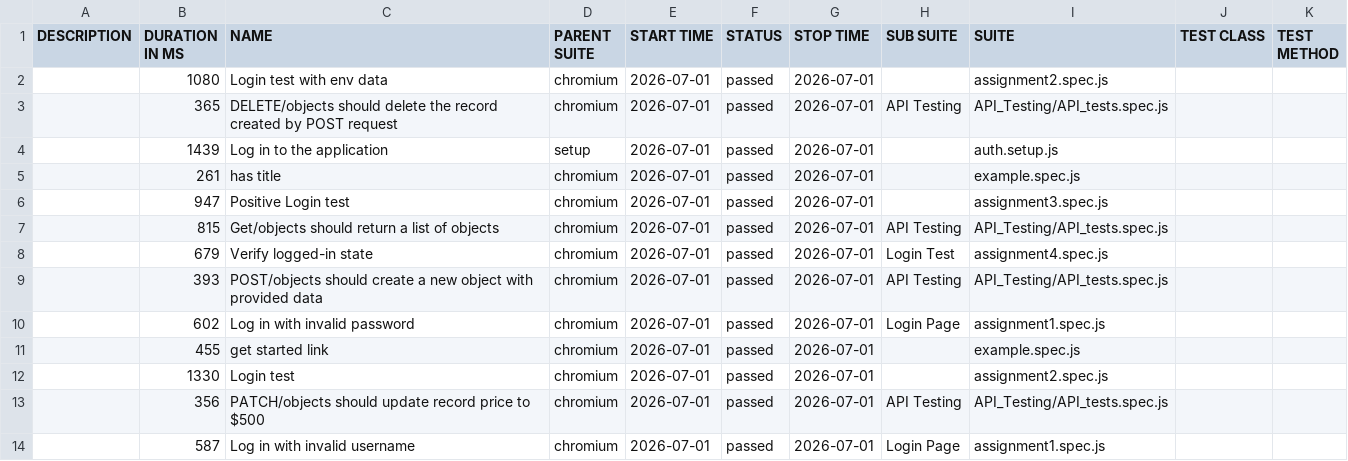
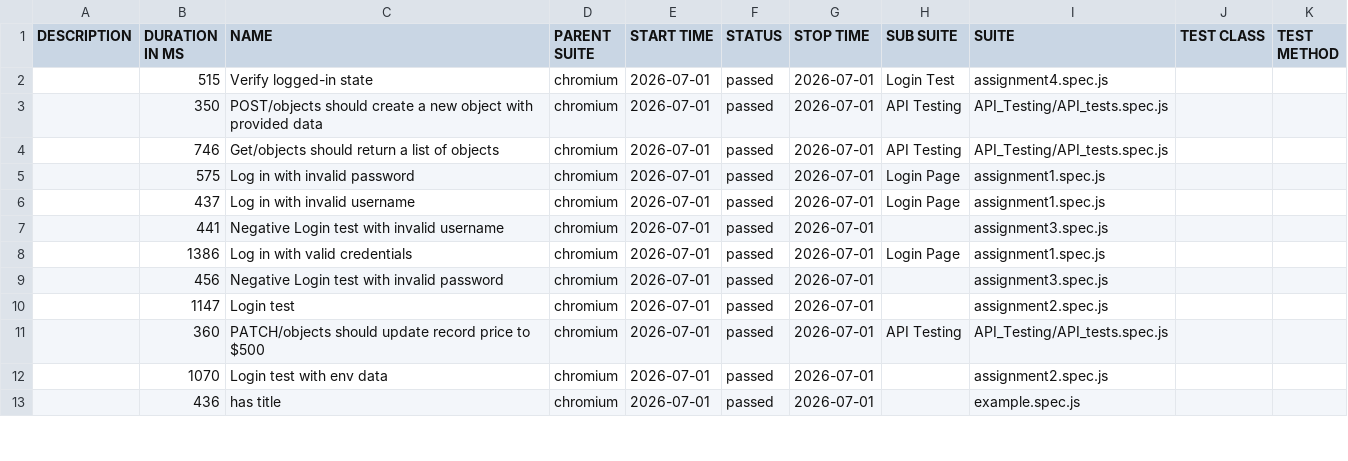
Before and after one commit to Tansha-Kumari10p/Playwright-Training, a CSV file: data/suites.csv, drawn as a sheet; only a part is shown; the diff covers the shown part only.

```diff
--- a/data/suites.csv
+++ b/data/suites.csv
@@ -1,14 +1,13 @@
 "DESCRIPTION","DURATION IN MS","NAME","PARENT SUITE","START TIME","STATUS","STOP TIME","SUB SUITE","SUITE","TEST CLASS","TEST METHOD"
-"","1080","Login test with env data","chromium","2026-07-01","passed","2026-07-01","","assignment2.spec.js","",""
-"","365","DELETE/objects should delete the record created by POST request","chromium","2026-07-01","passed","2026-07-01","API Testing","API_Testing/API_tests.spec.js","",""
-"","1439","Log in to the application","setup","2026-07-01","passed","2026-07-01","","auth.setup.js","",""
-"","261","has title","chromium","2026-07-01","passed","2026-07-01","","example.spec.js","",""
-"","947","Positive Login test","chromium","2026-07-01","passed","2026-07-01","","assignment3.spec.js","",""
-"","815","Get/objects should return a list of objects","chromium","2026-07-01","passed","2026-07-01","API Testing","API_Testing/API_tests.spec.js","",""
-"","679","Verify logged-in state","chromium","2026-07-01","passed","2026-07-01","Login Test","assignment4.spec.js","",""
-"","393","POST/objects should create a new object with provided data","chromium","2026-07-01","passed","2026-07-01","API Testing","API_Testing/API_tests.spec.js","",""
-"","602","Log in with invalid password","chromium","2026-07-01","passed","2026-07-01","Login Page","assignment1.spec.js","",""
-"","455","get started link","chromium","2026-07-01","passed","2026-07-01","","example.spec.js","",""
-"","1330","Login test","chromium","2026-07-01","passed","2026-07-01","","assignment2.spec.js","",""
-"","356","PATCH/objects should update record price to $500","chromium","2026-07-01","passed","2026-07-01","API Testing","API_Testing/API_tests.spec.js","",""
-"","587","Log in with invalid username","chromium","2026-07-01","passed","2026-07-01","Login Page","assignment1.spec.js","",""
+"","515","Verify logged-in state","chromium","2026-07-01","passed","2026-07-01","Login Test","assignment4.spec.js","",""
+"","350","POST/objects should create a new object with provided data","chromium","2026-07-01","passed","2026-07-01","API Testing","API_Testing/API_tests.spec.js","",""
+"","746","Get/objects should return a list of objects","chromium","2026-07-01","passed","2026-07-01","API Testing","API_Testing/API_tests.spec.js","",""
+"","575","Log in with invalid password","chromium","2026-07-01","passed","2026-07-01","Login Page","assignment1.spec.js","",""
+"","437","Log in with invalid username","chromium","2026-07-01","passed","2026-07-01","Login Page","assignment1.spec.js","",""
+"","441","Negative Login test with invalid username","chromium","2026-07-01","passed","2026-07-01","","assignment3.spec.js","",""
+"","1386","Log in with valid credentials","chromium","2026-07-01","passed","2026-07-01","Login Page","assignment1.spec.js","",""
+"","456","Negative Login test with invalid password","chromium","2026-07-01","passed","2026-07-01","","assignment3.spec.js","",""
+"","1147","Login test","chromium","2026-07-01","passed","2026-07-01","","assignment2.spec.js","",""
+"","360","PATCH/objects should update record price to $500","chromium","2026-07-01","passed","2026-07-01","API Testing","API_Testing/API_tests.spec.js","",""
+"","1070","Login test with env data","chromium","2026-07-01","passed","2026-07-01","","assignment2.spec.js","",""
+"","436","has title","chromium","2026-07-01","passed","2026-07-01","","example.spec.js","",""
```
Also changed, not shown: 1 added row and 11 edited cells elsewhere in this file, 55 other files.
